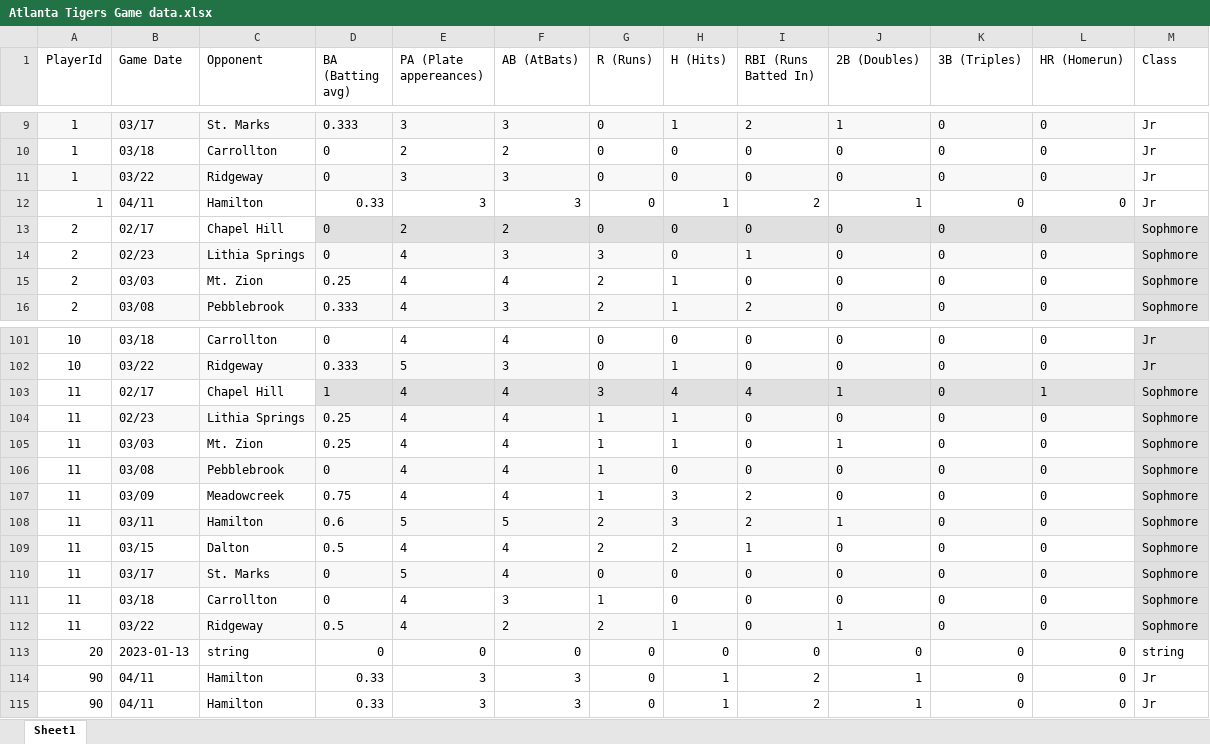
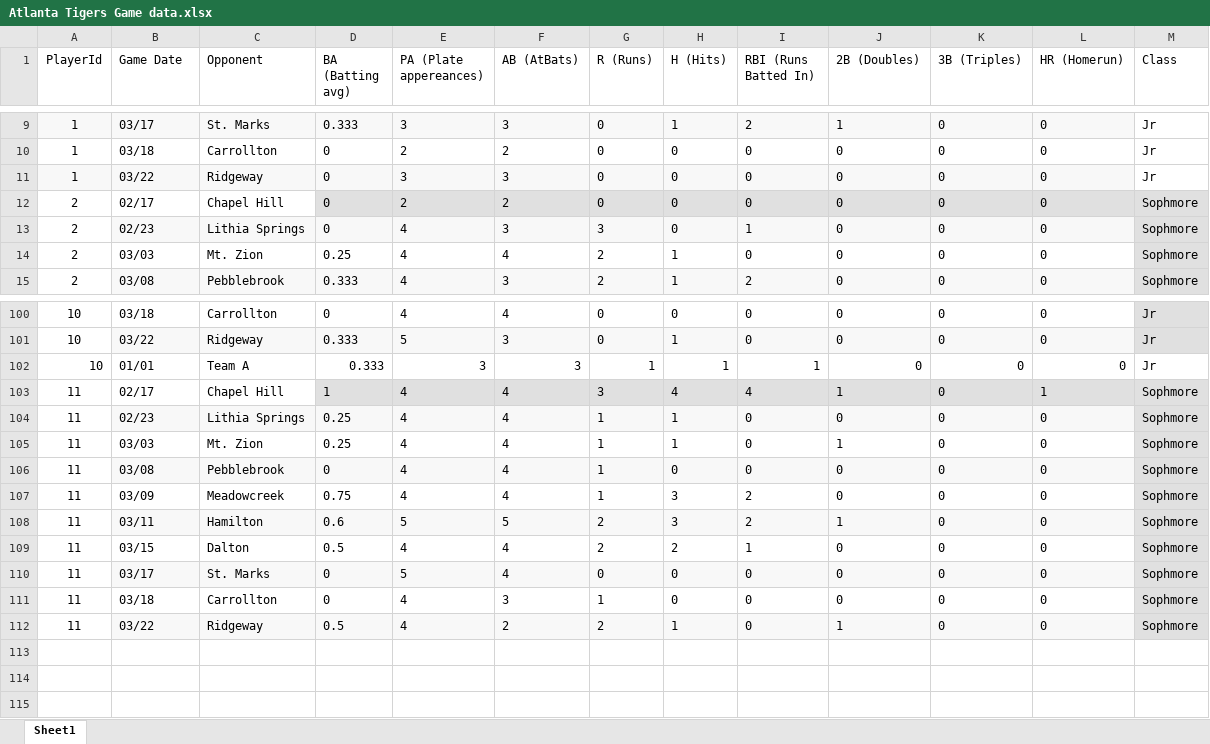
Before and after one commit to KManshaDev/baseball-assessment, an Excel workbook: database/Atlanta Tigers Game data.xlsx, sheet Sheet1, drawn as a sheet; only a part is shown, gaps mark what is left out; values as stored, in another font and other column widths than the file's, no borders; removed rows and columns are numbered as before the commit, all else as after; the diff names each change by its address in the sheet, - before the commit and + after, or states it on an @@ line.

```diff
--- a/database/Atlanta Tigers Game data.xlsx (sheet Sheet1)
+++ b/database/Atlanta Tigers Game data.xlsx (sheet Sheet1)
-row 12: 1 | 04/11 | Hamilton | 0.33 | 3 | 3 | 0 | 1 | 2 | 1 | 0 | 0 | Jr
+row 102: 10 | 01/01 | Team A | 0.333 | 3 | 3 | 1 | 1 | 1 | 0 | 0 | 0 | Jr
-row 113: 20 | 2023-01-13 | string | 0 | 0 | 0 | 0 | 0 | 0 | 0 | 0 | 0 | string
-row 114: 90 | 04/11 | Hamilton | 0.33 | 3 | 3 | 0 | 1 | 2 | 1 | 0 | 0 | Jr
-row 115: 90 | 04/11 | Hamilton | 0.33 | 3 | 3 | 0 | 1 | 2 | 1 | 0 | 0 | Jr
```
Also changed, not shown: 8 other files.
